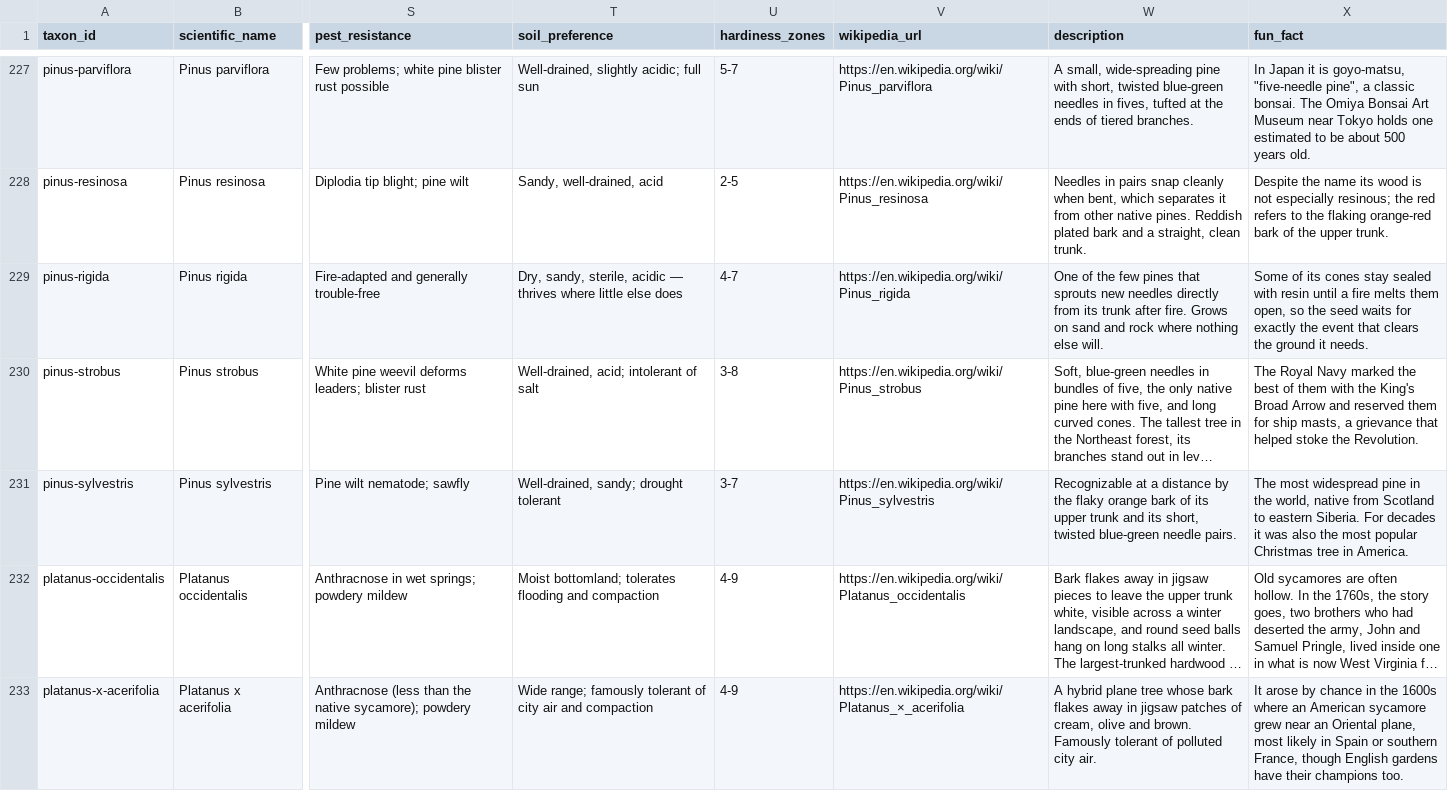
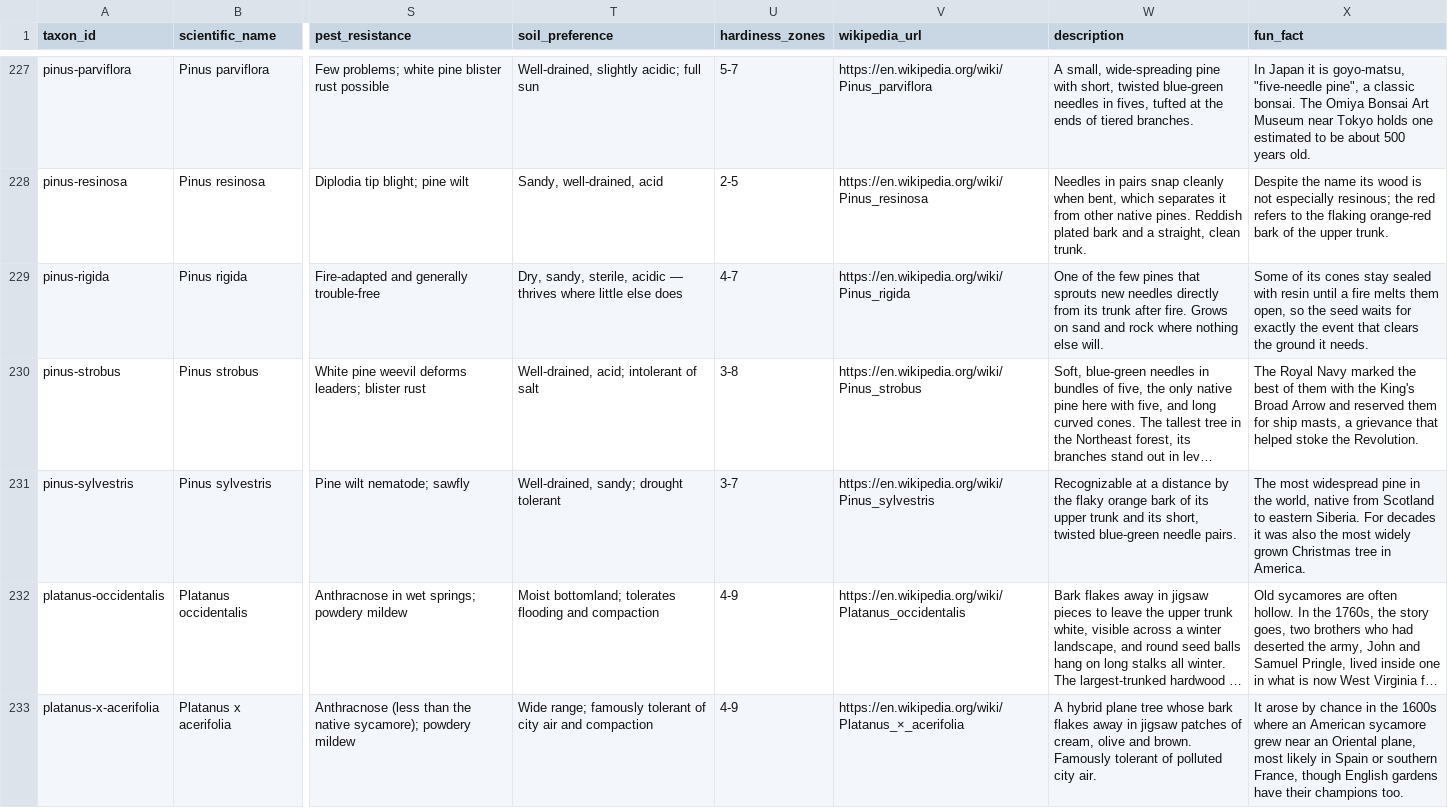
Before and after one commit to durodriguez/Florestas_VT, a CSV file: data/taxa.csv, drawn as a sheet; only a part is shown, gaps mark what is left out; long unchanged cells end in …; the diff names each change by its address in the sheet, - before the commit and + after, or states it on an @@ line.

```diff
--- a/data/taxa.csv
+++ b/data/taxa.csv
-X231 (fun_fact): …the most popular Christmas tree…
+X231 (fun_fact): …the most widely grown Christmas tree…
```
Also changed, not shown: 1 other file.
